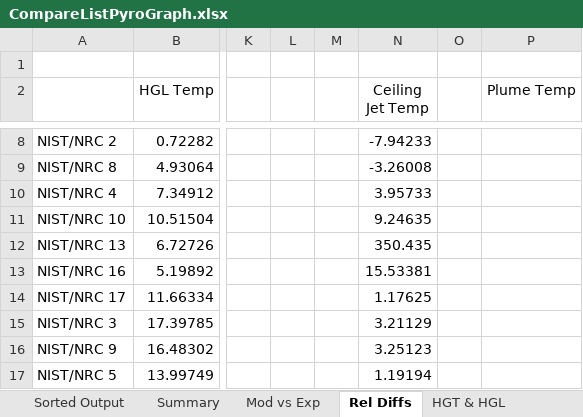
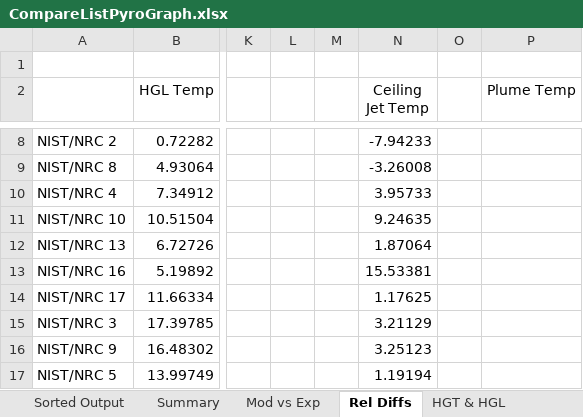
Before and after one commit to firesmokebot/cfast, an Excel workbook: Validation/Analysis/CompareListPyroGraph.xlsx, sheet Rel Diffs, drawn as a sheet; only a part is shown, gaps mark what is left out; values as stored, in another font and other column widths than the file's, no borders; the diff names each change by its address in the sheet, - before the commit and + after, or states it on an @@ line.

Commit message:
Corrected error in ceiling jet spreasheet; one test was taking incorrect columns for relative difference

```diff
--- a/Validation/Analysis/CompareListPyroGraph.xlsx (sheet Rel Diffs)
+++ b/Validation/Analysis/CompareListPyroGraph.xlsx (sheet Rel Diffs)
-N12 (Ceiling Jet Temp): 350.435
+N12 (Ceiling Jet Temp): 1.87064
```
Also changed, not shown: sheet Ceiling Jet, sheet Summary, sheet Plume Temp, sheet Mod vs Exp, sheet Gas Concentration, 1 other file.
